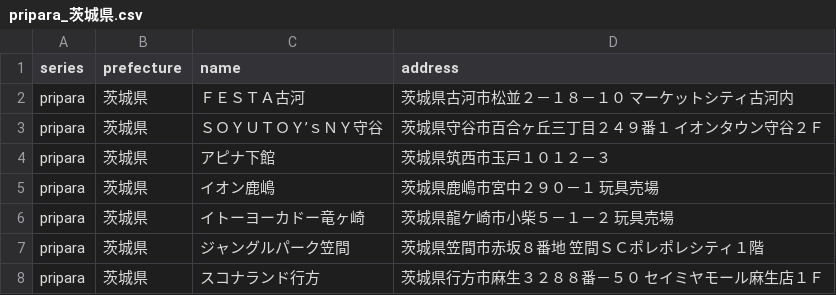
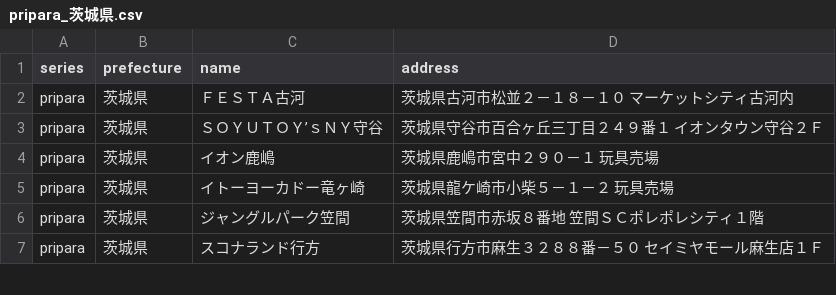
Before and after one commit to prickathon/prismdb, a CSV file: _data/shop/pripara_茨城県.csv, drawn as a sheet; only a part is shown; the diff names each change by its address in the sheet, - before the commit and + after, or states it on an @@ line.

```diff
--- a/_data/shop/pripara_茨城県.csv
+++ b/_data/shop/pripara_茨城県.csv
-row 4: pripara | 茨城県 | アピナ下館 | 茨城県筑西市玉戸１０１２－３
```
Also changed, not shown: _data/shop/pripara_埼玉県.csv, _data/shop/pripara_宮城県.csv.
